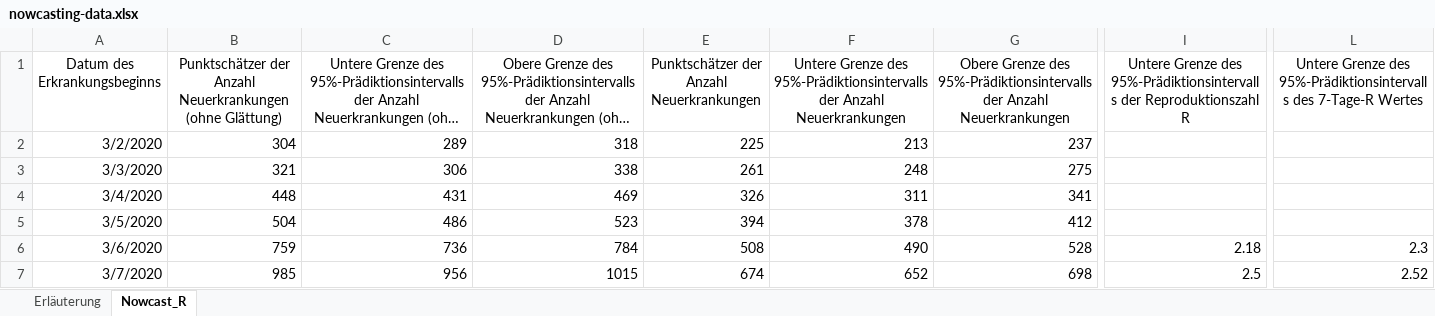
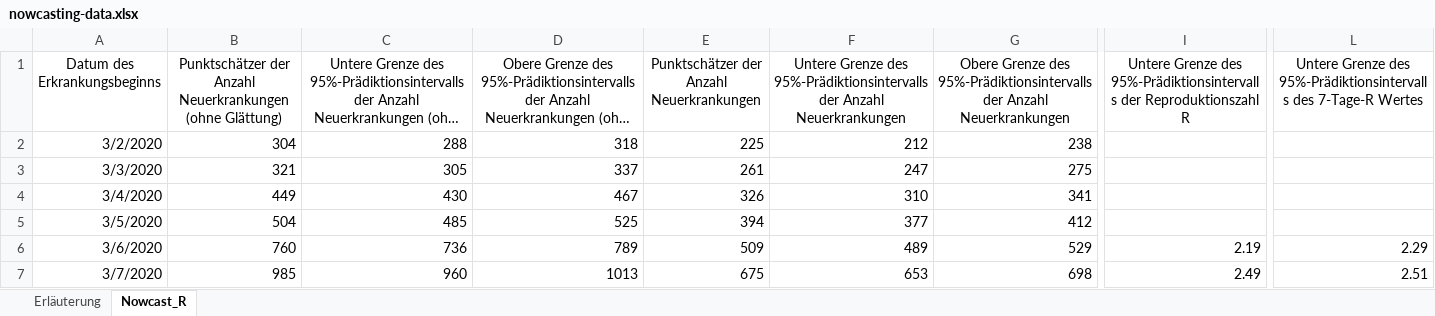
Before and after one commit to timueh/COVID-19, an Excel workbook: data/nowcasting-data.xlsx, sheet Nowcast_R, drawn as a sheet; only a part is shown, gaps mark what is left out; long unchanged cells end in …; values as stored, in another font and other column widths than the file's, no borders; the diff covers the shown part only; the diff names each change by its address in the sheet, - before the commit and + after, or states it on an @@ line.

Commit message:
switched to `outerjoin` to allow missing values

```diff
--- a/data/nowcasting-data.xlsx (sheet Nowcast_R)
+++ b/data/nowcasting-data.xlsx (sheet Nowcast_R)
-C2: 289
+C2: 288
-F2: 213
+F2: 212
-G2: 237
+G2: 238
-C3: 306
+C3: 305
-D3: 338
+D3: 337
-F3: 248
+F3: 247
-B4: 448
+B4: 449
-C4: 431
+C4: 430
-D4: 469
+D4: 467
-F4: 311
+F4: 310
-C5: 486
+C5: 485
-D5: 523
+D5: 525
-F5: 378
+F5: 377
-B6: 759
+B6: 760
-D6: 784
+D6: 789
-E6: 508
+E6: 509
-F6: 490
+F6: 489
-G6: 528
+G6: 529
-I6: 2.18
+I6: 2.19
-L6: 2.3
+L6: 2.29
-C7: 956
+C7: 960
-D7: 1015
+D7: 1013
-E7: 674
+E7: 675
-F7: 652
+F7: 653
-I7: 2.5
+I7: 2.49
-L7: 2.52
+L7: 2.51
```
Also changed, not shown: 1 added row and 1322 edited cells elsewhere in this sheet, sheet Erläuterung, 7 other files.
